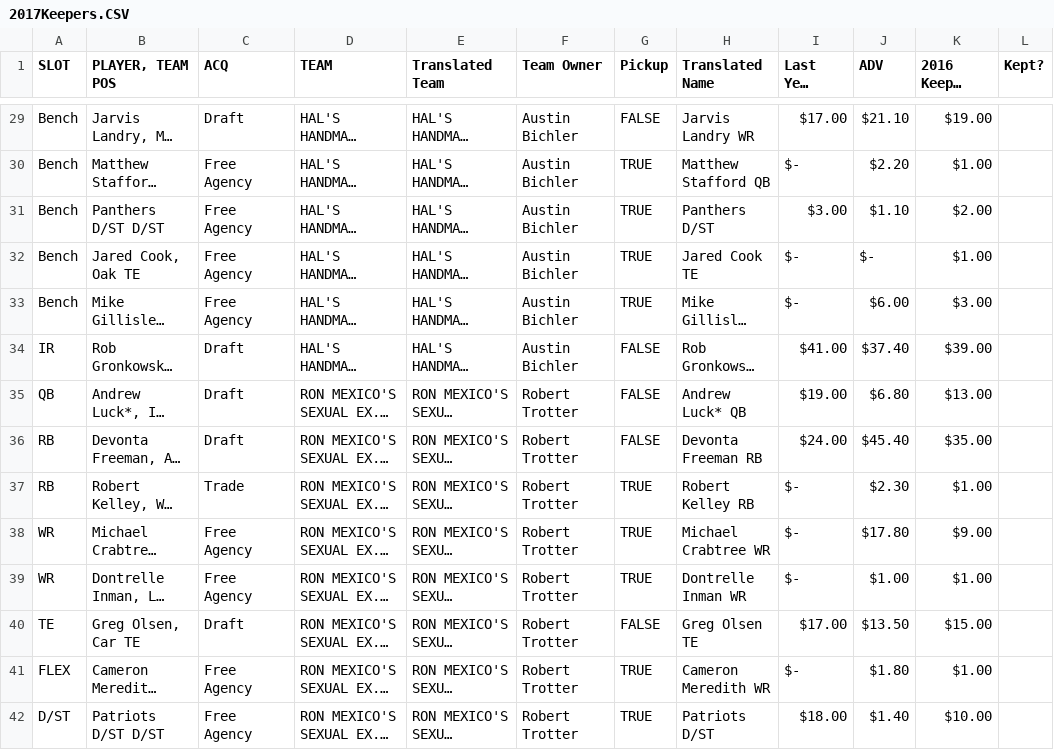
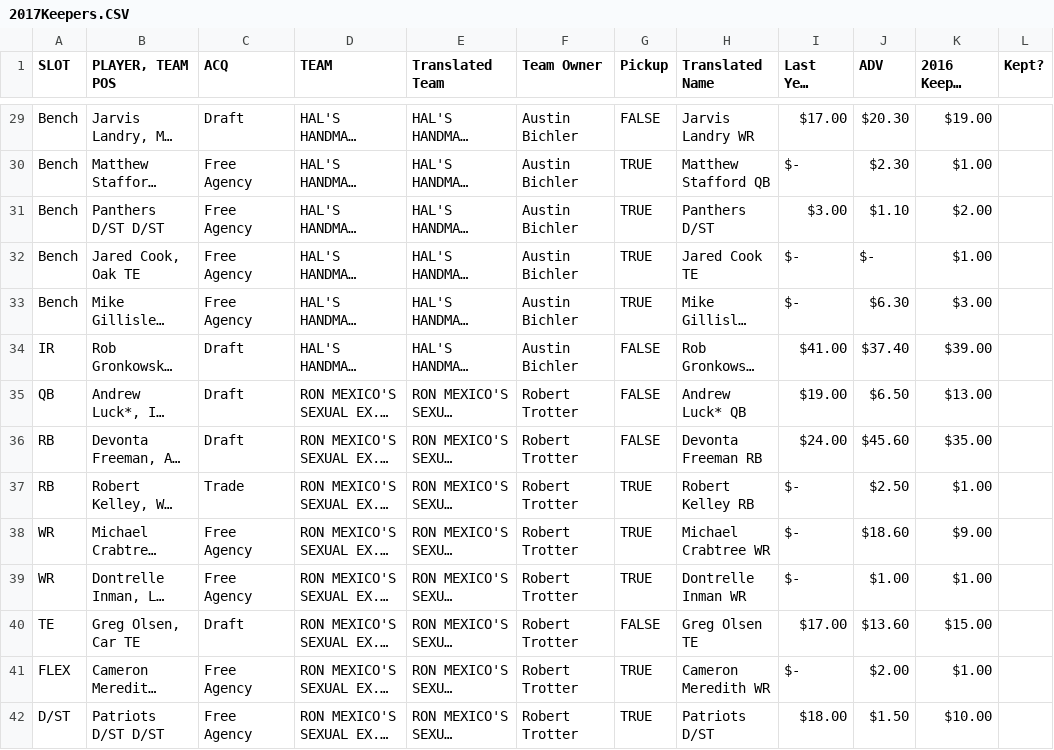
Before and after one commit to jmhans/fantasyprime, a CSV file: webapp/data/2017Keepers.CSV, drawn as a sheet; only a part is shown, gaps mark what is left out; long unchanged cells end in …; the diff covers the shown part only; the diff names each change by its address in the sheet, - before the commit and + after, or states it on an @@ line.

```diff
--- a/webapp/data/2017Keepers.CSV
+++ b/webapp/data/2017Keepers.CSV
-J29 (ADV): $21.10
+J29 (ADV): $20.30
-J30 (ADV): $2.20
+J30 (ADV): $2.30
-J33 (ADV): $6.00
+J33 (ADV): $6.30
-J35 (ADV): $6.80
+J35 (ADV): $6.50
-J36 (ADV): $45.40
+J36 (ADV): $45.60
-J37 (ADV): $2.30
+J37 (ADV): $2.50
-J38 (ADV): $17.80
+J38 (ADV): $18.60
-J40 (ADV): $13.50
+J40 (ADV): $13.60
-J41 (ADV): $1.80
+J41 (ADV): $2.00
-J42 (ADV): $1.40
+J42 (ADV): $1.50
```
Also changed, not shown: 117 edited cells elsewhere in this file, 35 other files.
